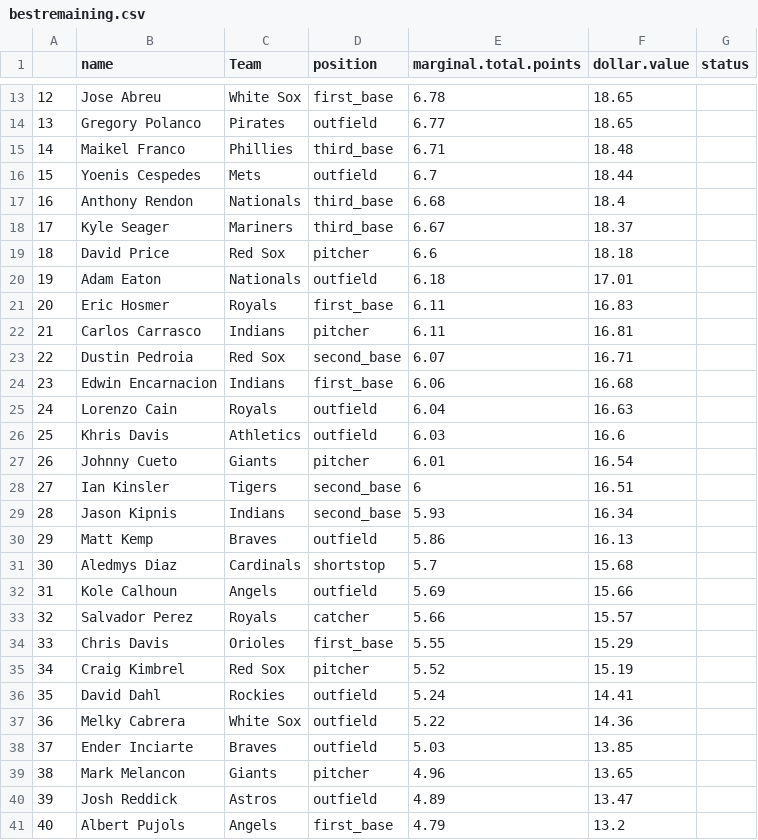
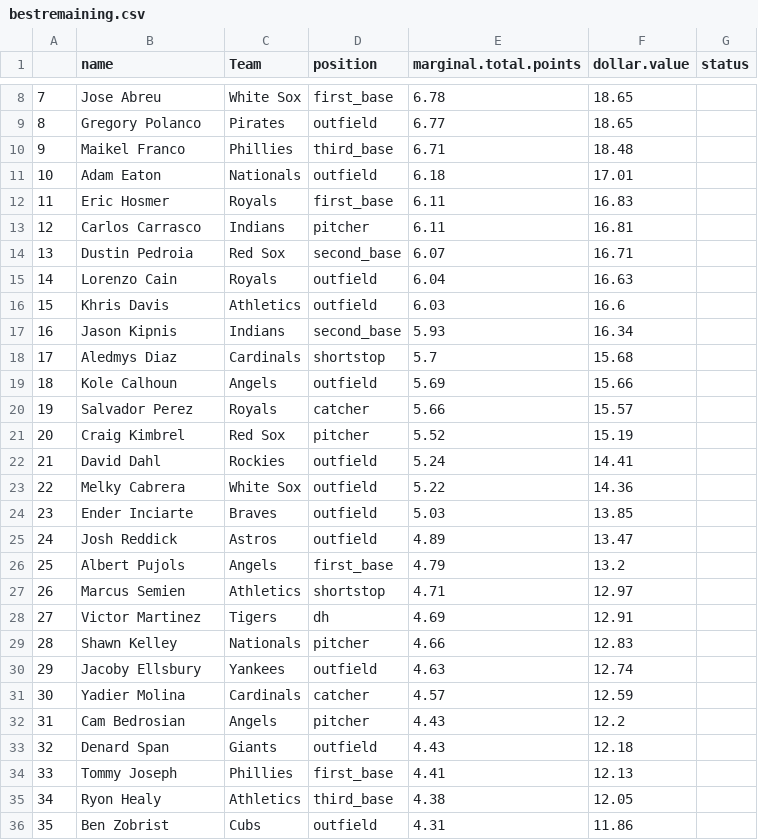
Before and after one commit to seanwllms/Fantasy2020, a CSV file: bestremaining.csv, drawn as a sheet; only a part is shown, gaps mark what is left out; the shorter side is filled out with more unchanged rows; the diff covers the shown part only; the diff names each change by its address in the sheet, - before the commit and + after, or states it on an @@ line.

```diff
--- a/bestremaining.csv
+++ b/bestremaining.csv
@@ column A renumbered from row 2 down @@
-row 16: 15 | Yoenis Cespedes | Mets | outfield | 6.7 | 18.44
-row 17: 16 | Anthony Rendon | Nationals | third_base | 6.68 | 18.4
-row 18: 17 | Kyle Seager | Mariners | third_base | 6.67 | 18.37
-row 19: 18 | David Price | Red Sox | pitcher | 6.6 | 18.18
-row 24: 23 | Edwin Encarnacion | Indians | first_base | 6.06 | 16.68
-row 27: 26 | Johnny Cueto | Giants | pitcher | 6.01 | 16.54
-row 28: 27 | Ian Kinsler | Tigers | second_base | 6 | 16.51
-row 30: 29 | Matt Kemp | Braves | outfield | 5.86 | 16.13
-row 34: 33 | Chris Davis | Orioles | first_base | 5.55 | 15.29
-row 39: 38 | Mark Melancon | Giants | pitcher | 4.96 | 13.65
```
Also changed, not shown: 14 removed rows elsewhere in this file, draftpicks.csv, hitter_projections.csv, 20 other files.
